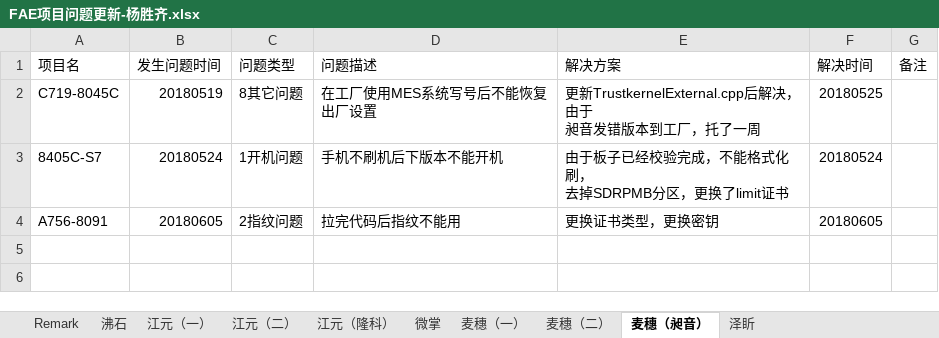
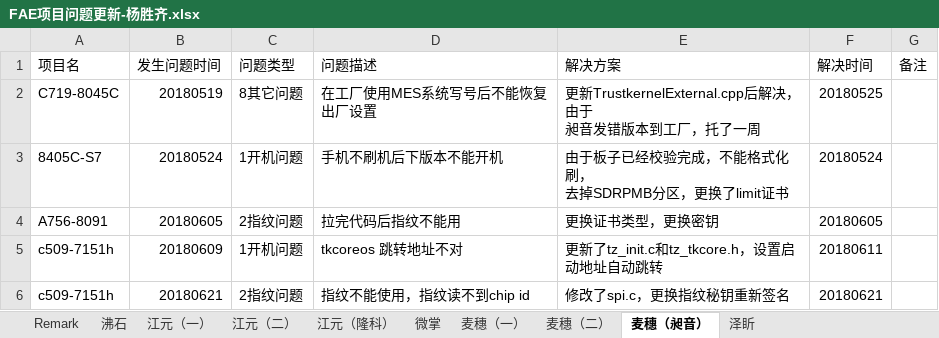
Before and after one commit to wqing777/FAE-Weekday-, an Excel workbook: FAE项目问题更新-杨胜齐.xlsx, sheet 麦穗（昶音）, drawn as a sheet; values as stored, in another font and other column widths than the file's, no borders; the diff names each change by its address in the sheet, - before the commit and + after, or states it on an @@ line.

```diff
--- a/FAE项目问题更新-杨胜齐.xlsx (sheet 麦穗（昶音）)
+++ b/FAE项目问题更新-杨胜齐.xlsx (sheet 麦穗（昶音）)
+row 5: c509-7151h | 20180609 | 1开机问题 | tkcoreos 跳转地址不对 | 更新了tz_init.c和tz_tkcore.h，设置启动地址自动跳转 | 20180611
+row 6: c509-7151h | 20180621 | 2指纹问题 | 指纹不能使用，指纹读不到chip id | 修改了spi.c，更换指纹秘钥重新签名 | 20180621
```
Also changed, not shown: sheet 江元（一）.
